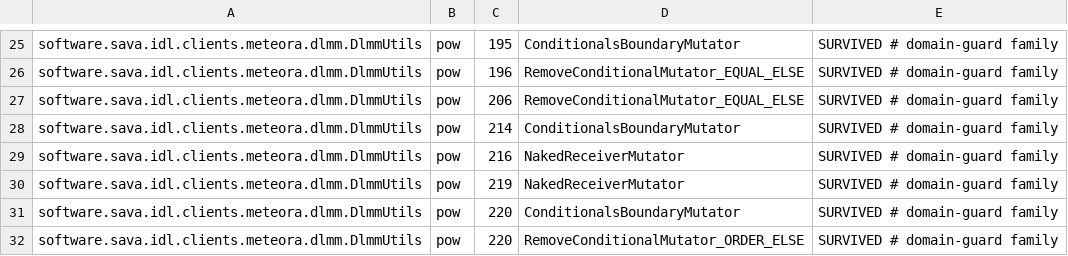
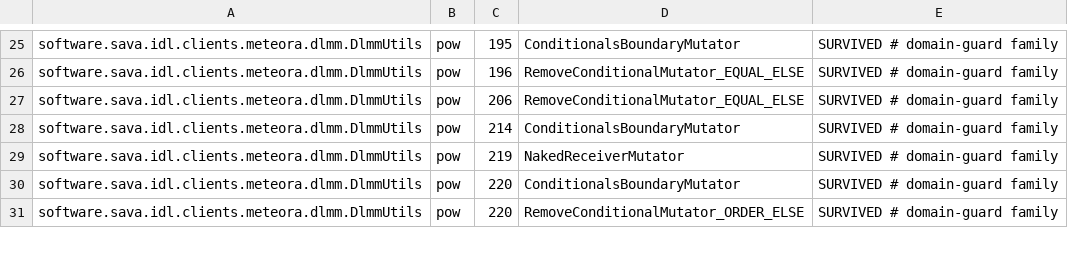
Before and after one commit to sava-software/idl-clients, a CSV file: idl-clients-bundle/config/pitest/clients-accepted.csv, drawn as a sheet; only a part is shown, gaps mark what is left out.

```diff
--- a/idl-clients-bundle/config/pitest/clients-accepted.csv
+++ b/idl-clients-bundle/config/pitest/clients-accepted.csv
@@ -28,3 +28,2 @@ software.sava.idl.clients.meteora.dlmm.DlmmUtils,pow,206,RemoveConditionalMutato
 software.sava.idl.clients.meteora.dlmm.DlmmUtils,pow,214,ConditionalsBoundaryMutator,SURVIVED # domain-guard family
-software.sava.idl.clients.meteora.dlmm.DlmmUtils,pow,216,NakedReceiverMutator,SURVIVED # domain-guard family
 software.sava.idl.clients.meteora.dlmm.DlmmUtils,pow,219,NakedReceiverMutator,SURVIVED # domain-guard family
```
Also changed, not shown: idl-clients-bundle/config/pitest/orca-accepted.csv, idl-clients-spl/config/pitest/spl-accepted.csv, 5 other files.
